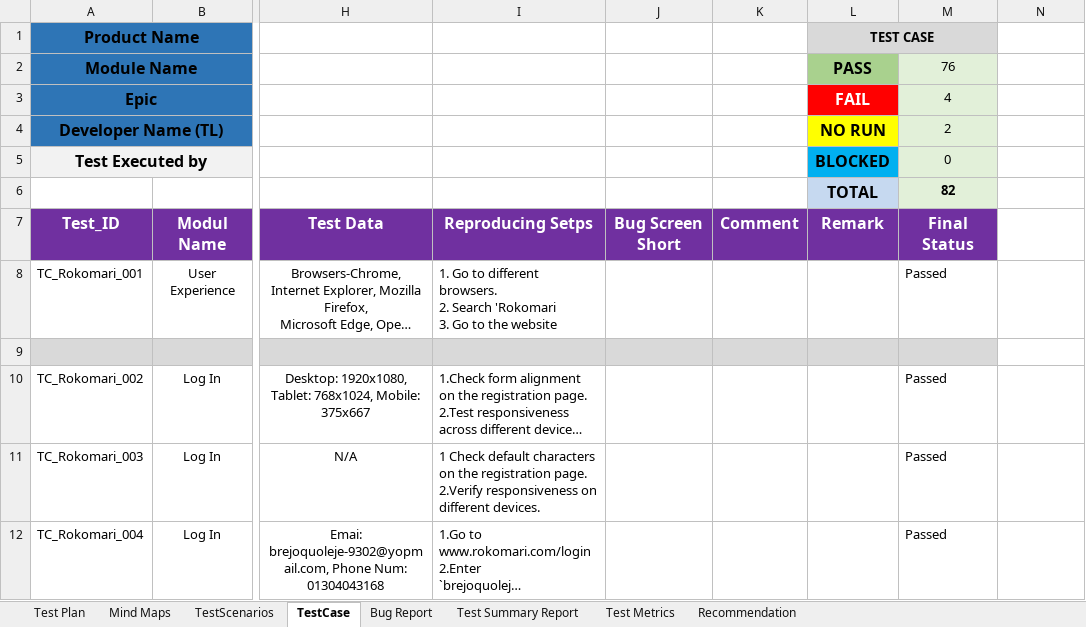
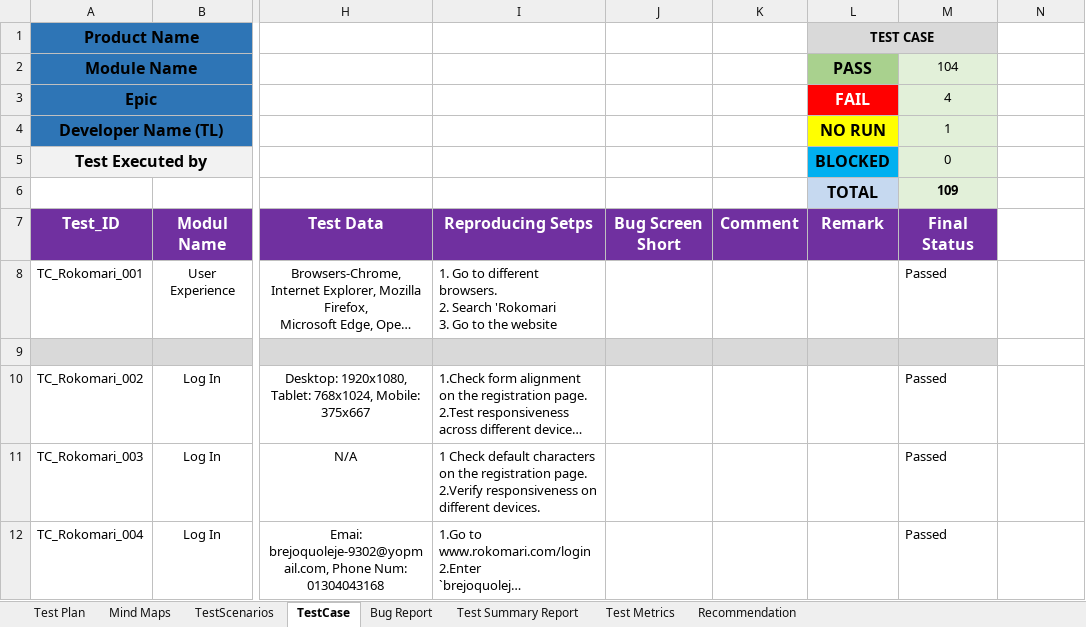
Before and after one commit to mdashiqualhossain/Manual_Testing_Project_Rokomari_Book_Shop, an Excel workbook: Rokomari (Book Shop) Project - Copy - Copy (1).xlsx, sheet TestCase, drawn as a sheet; only a part is shown, gaps mark what is left out; long unchanged cells end in …; values as stored, in another font and other column widths than the file's, no borders; conditional formats not drawn; the diff covers the shown part only; the diff names each change by its address in the sheet, - before the commit and + after, or states it on an @@ line.

Commit message:
shooping cart test cases added

```diff
--- a/Rokomari (Book Shop) Project - Copy - Copy (1).xlsx (sheet TestCase)
+++ b/Rokomari (Book Shop) Project - Copy - Copy (1).xlsx (sheet TestCase)
-M2: 76
+M2: 104
-M4: 2
+M4: 1
-M6: 82
+M6: 109
```
Also changed, not shown: 1 added row, 1 removed row, 167 edited cells, cell formats and merged cells elsewhere in this sheet, sheet Test Summary Report, sheet TestScenarios, formulas that keep their value, charts or pictures.
